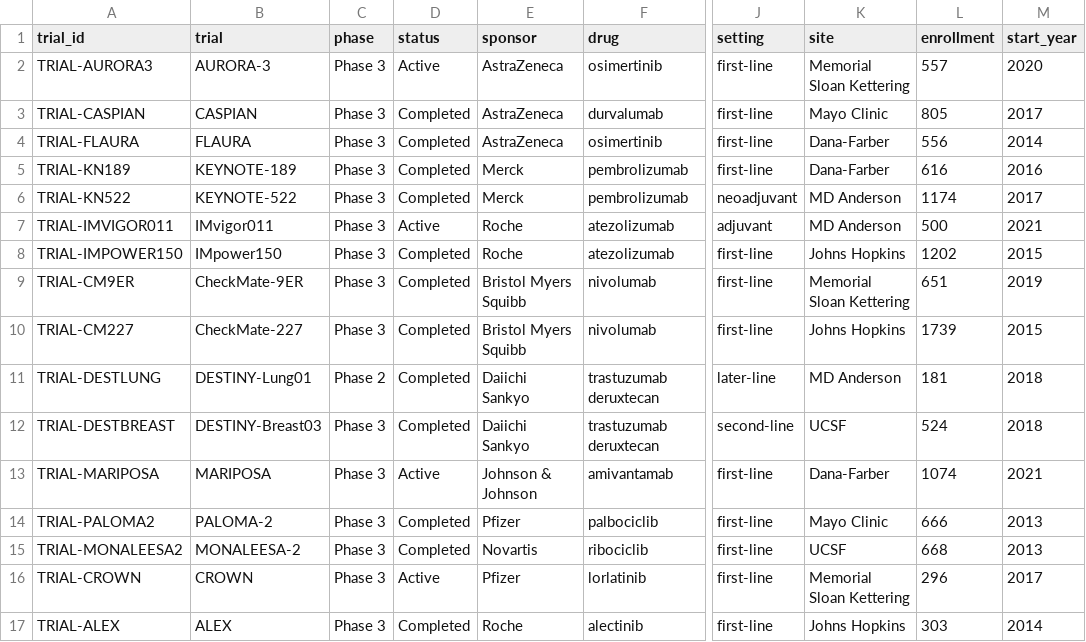
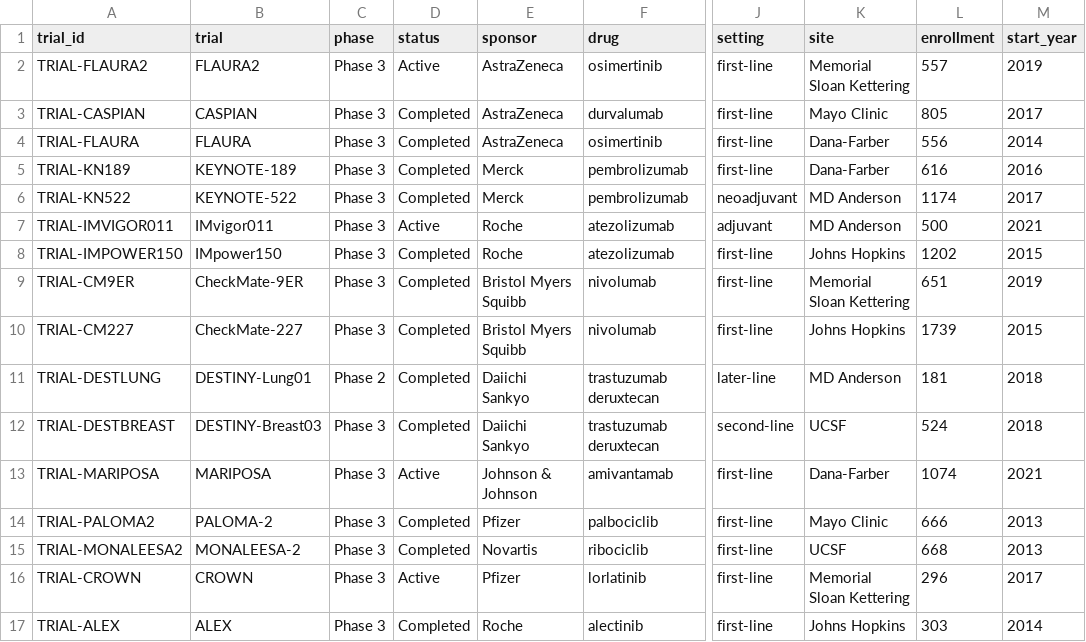
Before and after one commit to Onta-Labs/onta-oss, a CSV file: examples/trials.csv, drawn as a sheet; only a part is shown, gaps mark what is left out; the diff names each change by its address in the sheet, - before the commit and + after, or states it on an @@ line.

```diff
--- a/examples/trials.csv
+++ b/examples/trials.csv
-A2 (trial_id): TRIAL-AURORA3
+A2 (trial_id): TRIAL-FLAURA2
-B2 (trial): AURORA-3
+B2 (trial): FLAURA2
-M2 (start_year): 2020
+M2 (start_year): 2019
```
Also changed, not shown: 7 other files.
